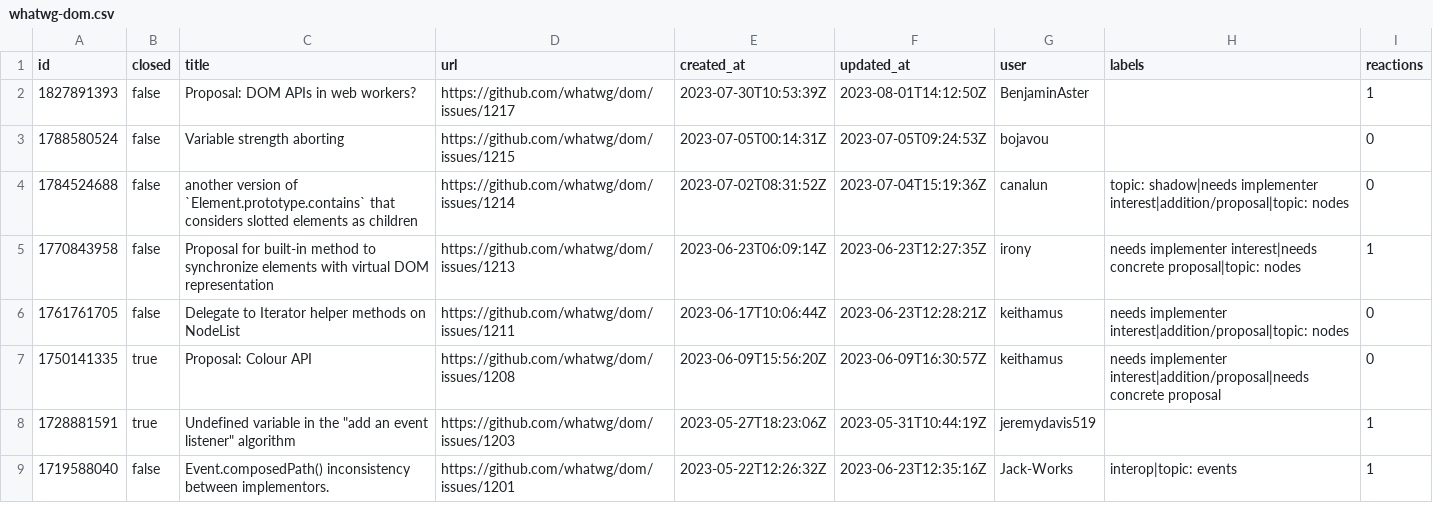
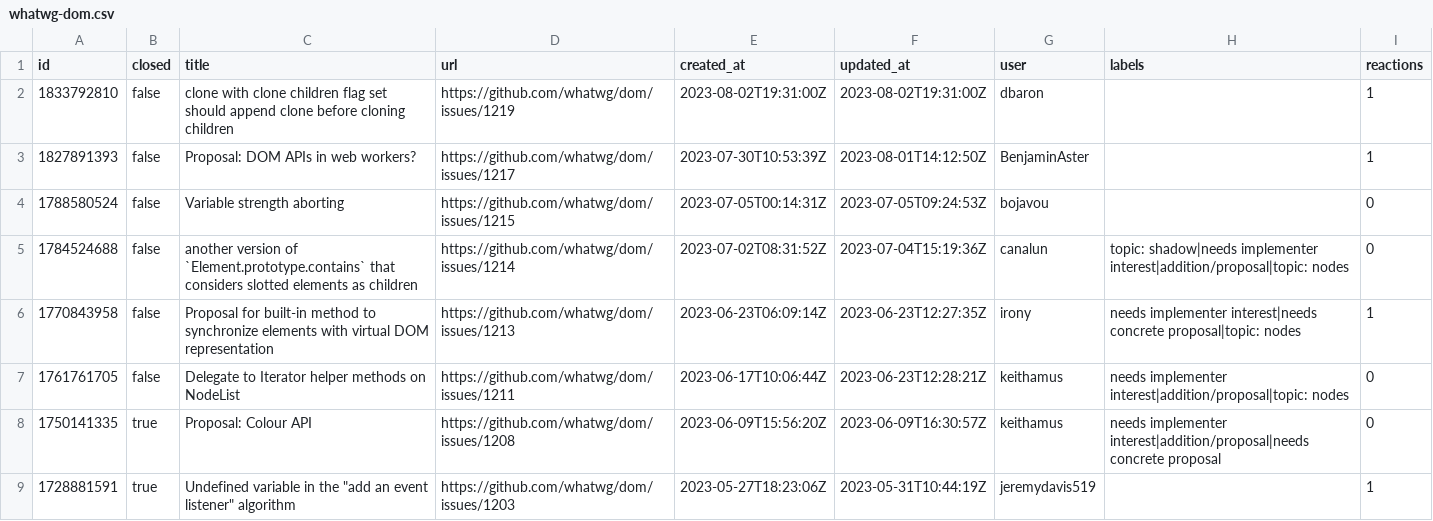
Before and after one commit to bgrins/compat-utils, a CSV file: output/whatwg-dom.csv, drawn as a sheet; only a part is shown; the shorter side is filled out with more unchanged rows; the diff names each change by its address in the sheet, - before the commit and + after, or states it on an @@ line.

```diff
--- a/output/whatwg-dom.csv
+++ b/output/whatwg-dom.csv
+row 2: 1833792810 | false | clone with clone children flag set should append clone before cloning children | https://github.com/whatwg/dom/issues/1219 | 2023-08-02T19:31:00Z | 2023-08-02T19:31:00Z | dbaron |  | 1
```
Also changed, not shown: output/all-comments.csv, output/mozilla-standards-positions.csv, 3 other files.
